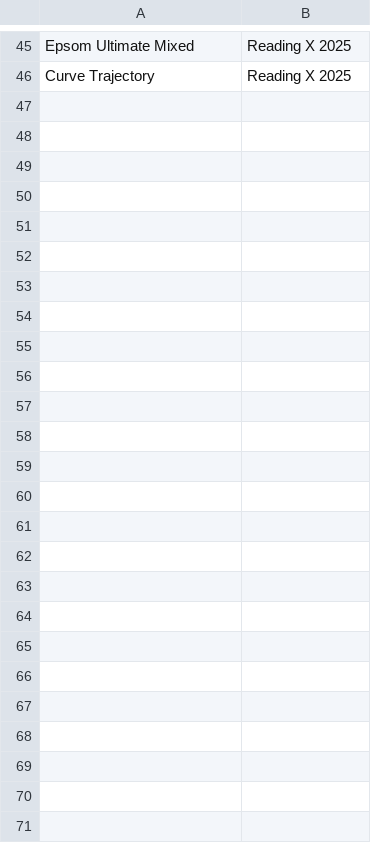
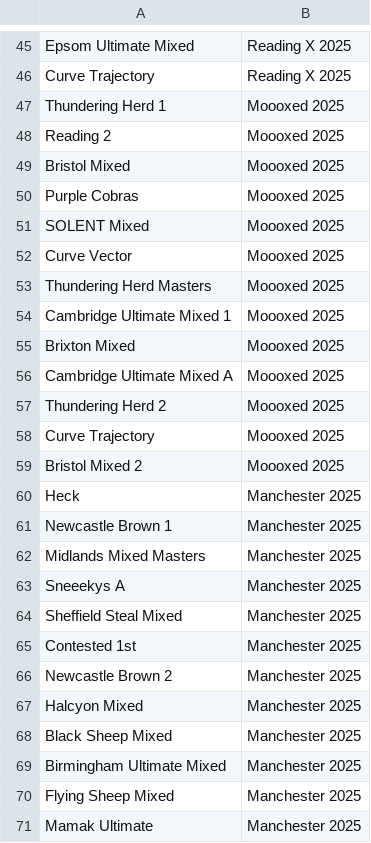
Before and after one commit to Mayjest/Ranking, a CSV file: input/2025/teams_at_tournaments-mixed.csv, drawn as a sheet; only a part is shown, gaps mark what is left out; the diff names each change by its address in the sheet, - before the commit and + after, or states it on an @@ line.

```diff
--- a/input/2025/teams_at_tournaments-mixed.csv
+++ b/input/2025/teams_at_tournaments-mixed.csv
+row 47: Thundering Herd 1 | Moooxed 2025
+row 48: Reading 2 | Moooxed 2025
+row 49: Bristol Mixed | Moooxed 2025
+row 50: Purple Cobras | Moooxed 2025
+row 51: SOLENT Mixed | Moooxed 2025
+row 52: Curve Vector | Moooxed 2025
+row 53: Thundering Herd Masters | Moooxed 2025
+row 54: Cambridge Ultimate Mixed 1 | Moooxed 2025
+row 55: Brixton Mixed | Moooxed 2025
+row 56: Cambridge Ultimate Mixed A | Moooxed 2025
+row 57: Thundering Herd 2 | Moooxed 2025
+row 58: Curve Trajectory | Moooxed 2025
+row 59: Bristol Mixed 2 | Moooxed 2025
+row 60: Heck | Manchester 2025
+row 61: Newcastle Brown 1 | Manchester 2025
+row 62: Midlands Mixed Masters | Manchester 2025
+row 63: Sneeekys A | Manchester 2025
+row 64: Sheffield Steal Mixed | Manchester 2025
+row 65: Contested 1st | Manchester 2025
+row 66: Newcastle Brown 2 | Manchester 2025
+row 67: Halcyon Mixed | Manchester 2025
+row 68: Black Sheep Mixed | Manchester 2025
+row 69: Birmingham Ultimate Mixed | Manchester 2025
+row 70: Flying Sheep Mixed | Manchester 2025
+row 71: Mamak Ultimate | Manchester 2025
```
Also changed, not shown: input/2025/games - All uku 2025.csv, input/2025/teams-mixed.csv, 18 other files.
